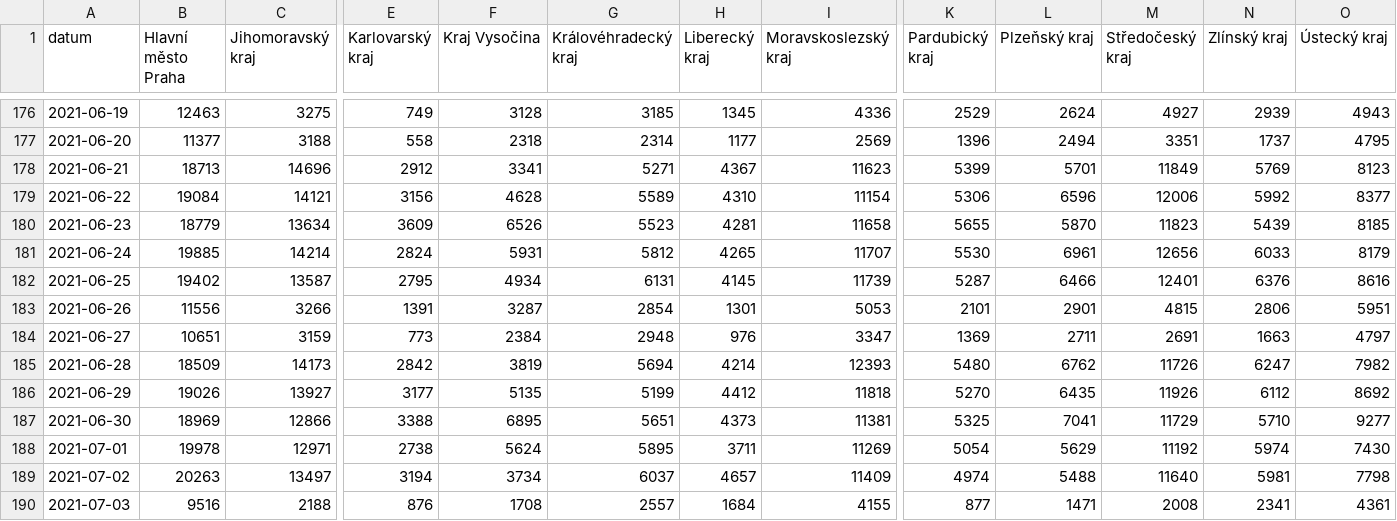
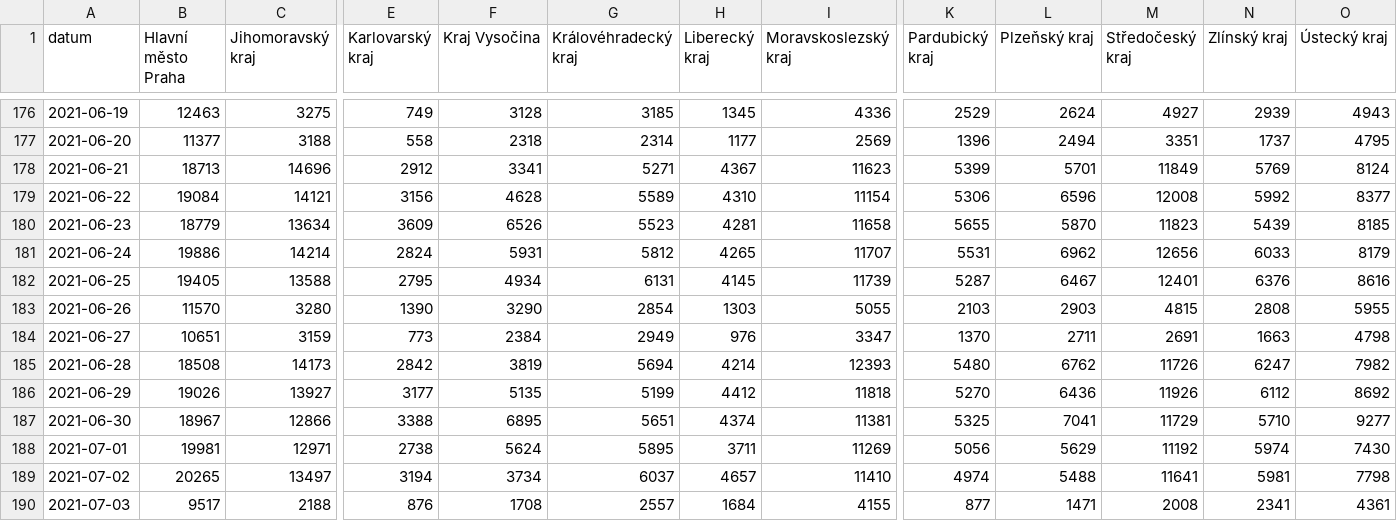
Before and after one commit to vykend/COVID19-Vaccination-Czechia, a CSV file: by_date_and_region.csv, drawn as a sheet; only a part is shown, gaps mark what is left out; the diff covers the shown part only; the diff names each change by its address in the sheet, - before the commit and + after, or states it on an @@ line.

```diff
--- a/by_date_and_region.csv
+++ b/by_date_and_region.csv
-O178 (Ústecký kraj): 8123
+O178 (Ústecký kraj): 8124
-M179 (Středočeský kraj): 12006
+M179 (Středočeský kraj): 12008
-B181 (Hlavní město Praha): 19885
+B181 (Hlavní město Praha): 19886
-K181 (Pardubický kraj): 5530
+K181 (Pardubický kraj): 5531
-L181 (Plzeňský kraj): 6961
+L181 (Plzeňský kraj): 6962
-B182 (Hlavní město Praha): 19402
+B182 (Hlavní město Praha): 19405
-C182 (Jihomoravský kraj): 13587
+C182 (Jihomoravský kraj): 13588
-L182 (Plzeňský kraj): 6466
+L182 (Plzeňský kraj): 6467
-B183 (Hlavní město Praha): 11556
+B183 (Hlavní město Praha): 11570
-C183 (Jihomoravský kraj): 3266
+C183 (Jihomoravský kraj): 3280
-E183 (Karlovarský kraj): 1391
+E183 (Karlovarský kraj): 1390
-F183 (Kraj Vysočina): 3287
+F183 (Kraj Vysočina): 3290
-H183 (Liberecký kraj): 1301
+H183 (Liberecký kraj): 1303
-I183 (Moravskoslezský kraj): 5053
+I183 (Moravskoslezský kraj): 5055
-K183 (Pardubický kraj): 2101
+K183 (Pardubický kraj): 2103
-L183 (Plzeňský kraj): 2901
+L183 (Plzeňský kraj): 2903
-N183 (Zlínský kraj): 2806
+N183 (Zlínský kraj): 2808
-O183 (Ústecký kraj): 5951
+O183 (Ústecký kraj): 5955
-G184 (Královéhradecký kraj): 2948
+G184 (Královéhradecký kraj): 2949
-K184 (Pardubický kraj): 1369
+K184 (Pardubický kraj): 1370
-O184 (Ústecký kraj): 4797
+O184 (Ústecký kraj): 4798
-B185 (Hlavní město Praha): 18509
+B185 (Hlavní město Praha): 18508
-L186 (Plzeňský kraj): 6435
+L186 (Plzeňský kraj): 6436
-B187 (Hlavní město Praha): 18969
+B187 (Hlavní město Praha): 18967
-H187 (Liberecký kraj): 4373
+H187 (Liberecký kraj): 4374
-B188 (Hlavní město Praha): 19978
+B188 (Hlavní město Praha): 19981
-K188 (Pardubický kraj): 5054
+K188 (Pardubický kraj): 5056
-B189 (Hlavní město Praha): 20263
+B189 (Hlavní město Praha): 20265
-I189 (Moravskoslezský kraj): 11409
+I189 (Moravskoslezský kraj): 11410
-M189 (Středočeský kraj): 11640
+M189 (Středočeský kraj): 11641
-B190 (Hlavní město Praha): 9516
+B190 (Hlavní město Praha): 9517
```
Also changed, not shown: 1 added row and 120 edited cells elsewhere in this file, aggregation.csv, by_manufacturer.csv, 4 other files.
